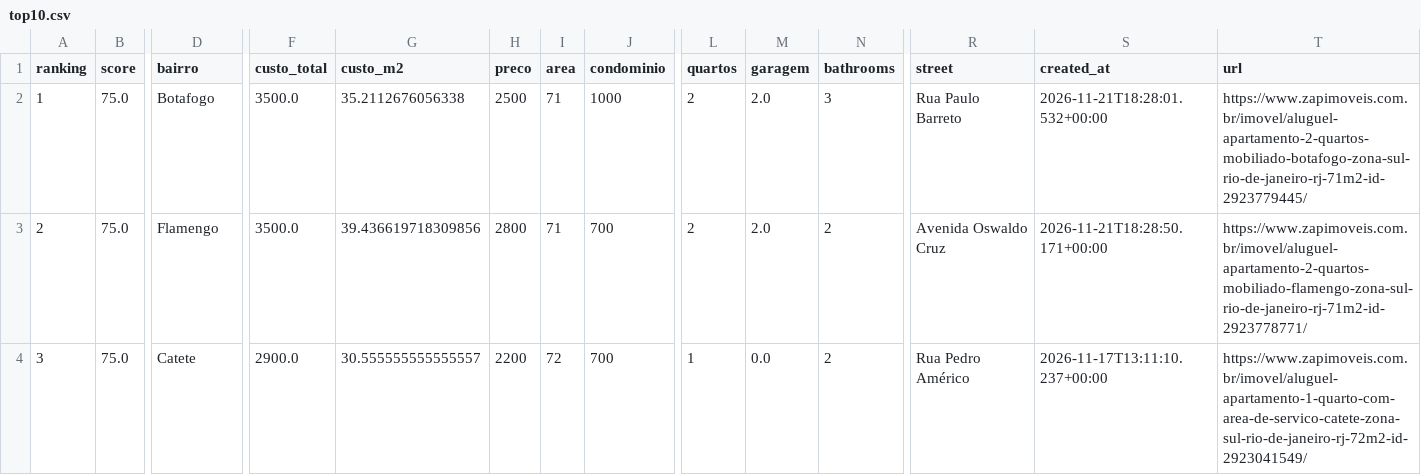
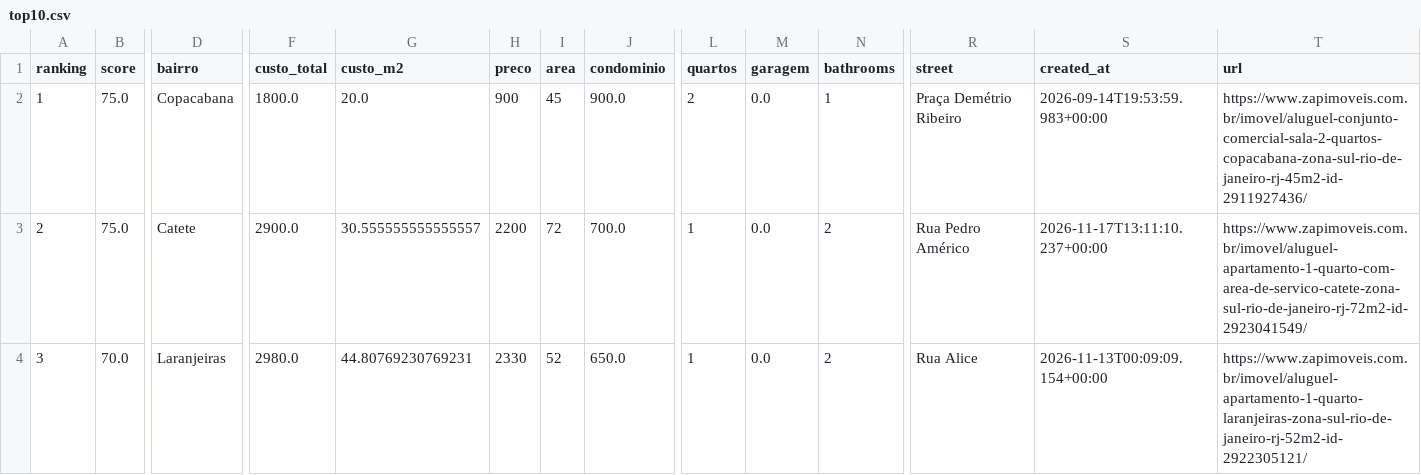
Before and after one commit to DboechatM/RentHunter, a CSV file: data/zap/top/top10.csv, drawn as a sheet; only a part is shown, gaps mark what is left out; the diff covers the shown part only; the diff names each change by its address in the sheet, - before the commit and + after, or states it on an @@ line.

```diff
--- a/data/zap/top/top10.csv
+++ b/data/zap/top/top10.csv
-D2 (bairro): Botafogo
+D2 (bairro): Copacabana
-F2 (custo_total): 3500.0
+F2 (custo_total): 1800.0
-G2 (custo_m2): 35.2112676056338
+G2 (custo_m2): 20.0
-H2 (preco): 2500
+H2 (preco): 900
-I2 (area): 71
+I2 (area): 45
-J2 (condominio): 1000
+J2 (condominio): 900.0
-M2:M3 (garagem): 2.0
+M2:M3 (garagem): 0.0
-N2 (bathrooms): 3
+N2 (bathrooms): 1
-R2 (street): Rua Paulo Barreto
+R2 (street): Praça Demétrio Ribeiro
-S2 (created_at): 2026-11-21T18:28:01.532+00:00
+S2 (created_at): 2026-09-14T19:53:59.983+00:00
-T2 (url): https://www.zapimoveis.com.br/imovel/aluguel-apartamento-2-quartos-mobiliado-botafogo-zona-sul-rio-de-janeiro-rj-71m2-id-2923779445/
+T2 (url): https://www.zapimoveis.com.br/imovel/aluguel-conjunto-comercial-sala-2-quartos-copacabana-zona-sul-rio-de-janeiro-rj-45m2-id-2911927436/
-D3 (bairro): Flamengo
+D3 (bairro): Catete
-F3 (custo_total): 3500.0
+F3 (custo_total): 2900.0
-G3 (custo_m2): 39.436619718309856
+G3 (custo_m2): 30.555555555555557
-H3 (preco): 2800
+H3 (preco): 2200
-I3 (area): 71
+I3 (area): 72
-J3 (condominio): 700
+J3 (condominio): 700.0
-L3 (quartos): 2
+L3 (quartos): 1
-R3 (street): Avenida Oswaldo Cruz
+R3 (street): Rua Pedro Américo
-S3 (created_at): 2026-11-21T18:28:50.171+00:00
+S3 (created_at): 2026-11-17T13:11:10.237+00:00
-T3 (url): https://www.zapimoveis.com.br/imovel/aluguel-apartamento-2-quartos-mobiliado-flamengo-zona-sul-rio-de-janeiro-rj-71m2-id-2923778771/
+T3 (url): https://www.zapimoveis.com.br/imovel/aluguel-apartamento-1-quarto-com-area-de-servico-catete-zona-sul-rio-de-janeiro-rj-72m2-id-2923041549/
-B4 (score): 75.0
+B4 (score): 70.0
-D4 (bairro): Catete
+D4 (bairro): Laranjeiras
-F4 (custo_total): 2900.0
+F4 (custo_total): 2980.0
-G4 (custo_m2): 30.555555555555557
+G4 (custo_m2): 44.80769230769231
-H4 (preco): 2200
+H4 (preco): 2330
-I4 (area): 72
+I4 (area): 52
-J4 (condominio): 700
+J4 (condominio): 650.0
-R4 (street): Rua Pedro Américo
+R4 (street): Rua Alice
-S4 (created_at): 2026-11-17T13:11:10.237+00:00
+S4 (created_at): 2026-11-13T00:09:09.154+00:00
-T4 (url): https://www.zapimoveis.com.br/imovel/aluguel-apartamento-1-quarto-com-area-de-servico-catete-zona-sul-rio-de-janeiro-rj-72m2-id-2923041549/
+T4 (url): https://www.zapimoveis.com.br/imovel/aluguel-apartamento-1-quarto-laranjeiras-zona-sul-rio-de-janeiro-rj-52m2-id-2922305121/
```
Also changed, not shown: 74 edited cells elsewhere in this file, 3 other files.
